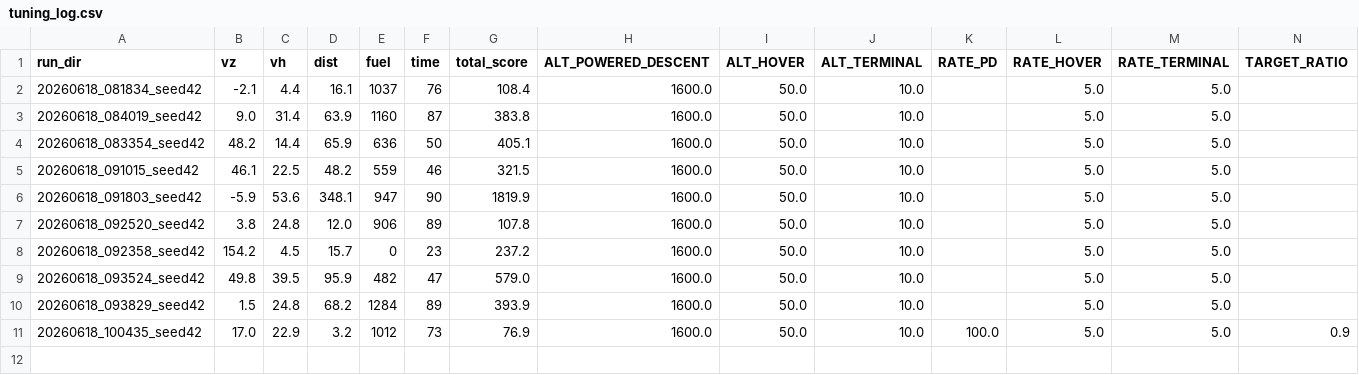
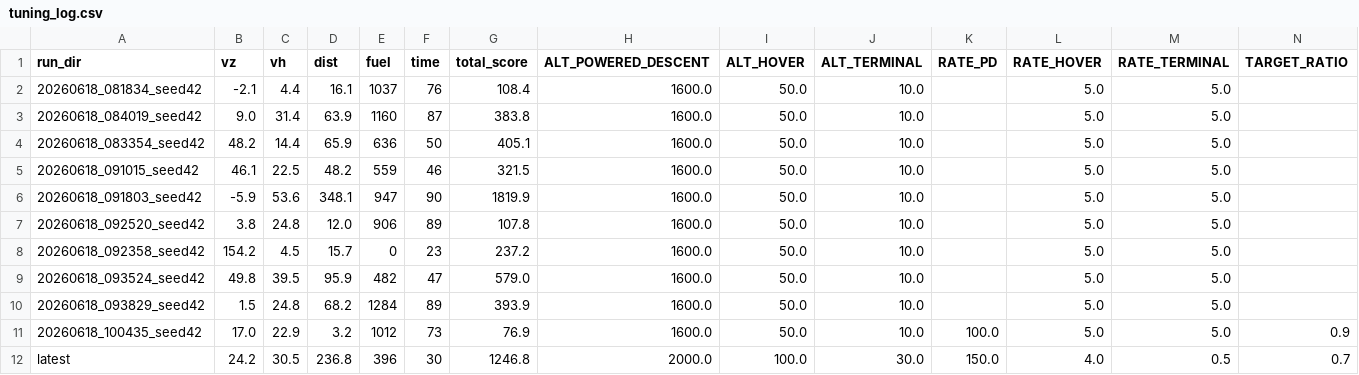
Before and after one commit to denialbb/AEGIS, a CSV file: scripts/tuning_log.csv, drawn as a sheet; only a part is shown; rows hold the shown columns only; the diff names each change by its address in the sheet, - before the commit and + after, or states it on an @@ line.

```diff
--- a/scripts/tuning_log.csv
+++ b/scripts/tuning_log.csv
+row 12: latest | 24.2 | 30.5 | 236.8 | 396 | 30 | 1246.8 | 2000.0 | 100.0 | 30.0 | 150.0 | 4.0 | 0.5 | 0.7
```
Also changed, not shown: 27 other files.
